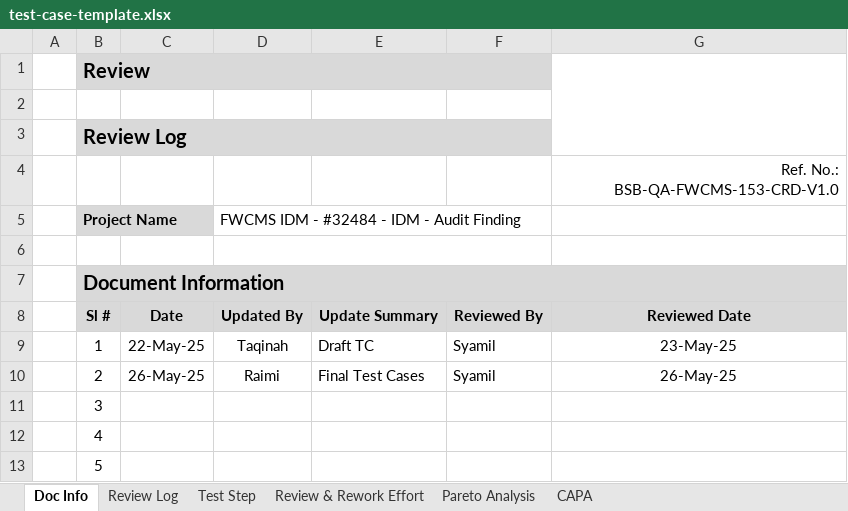
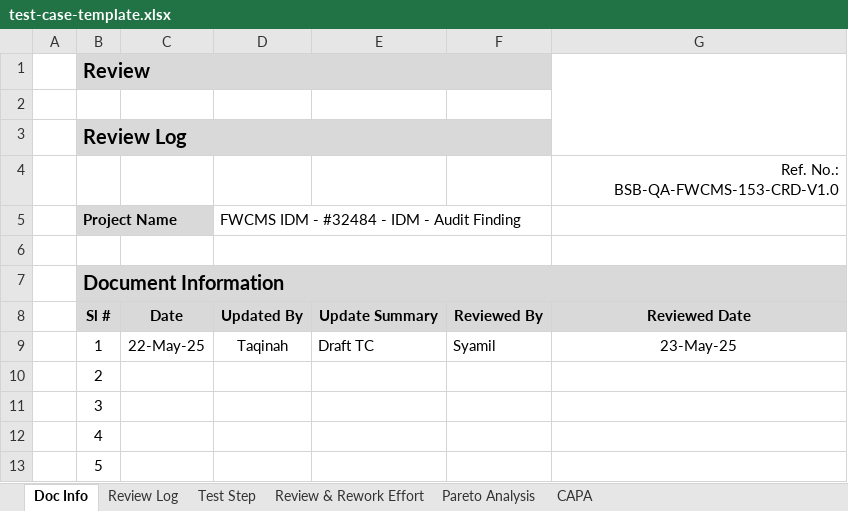
Before and after one commit to syamilsamat/QAPulse, an Excel workbook: artifacts/api-server/assets/test-case-template.xlsx, sheet Doc Info, drawn as a sheet; values as stored, in another font and other column widths than the file's, no borders; charts and pictures not drawn; the diff names each change by its address in the sheet, - before the commit and + after, or states it on an @@ line.

Commit message:
sas

```diff
--- a/artifacts/api-server/assets/test-case-template.xlsx (sheet Doc Info)
+++ b/artifacts/api-server/assets/test-case-template.xlsx (sheet Doc Info)
-C10: 26-May-25
+C10: (empty)
-D10: Raimi
+D10: (empty)
-E10: Final Test Cases
+E10: (empty)
-F10: Syamil
+F10: (empty)
-G10: 26-May-25
+G10: (empty)
```
